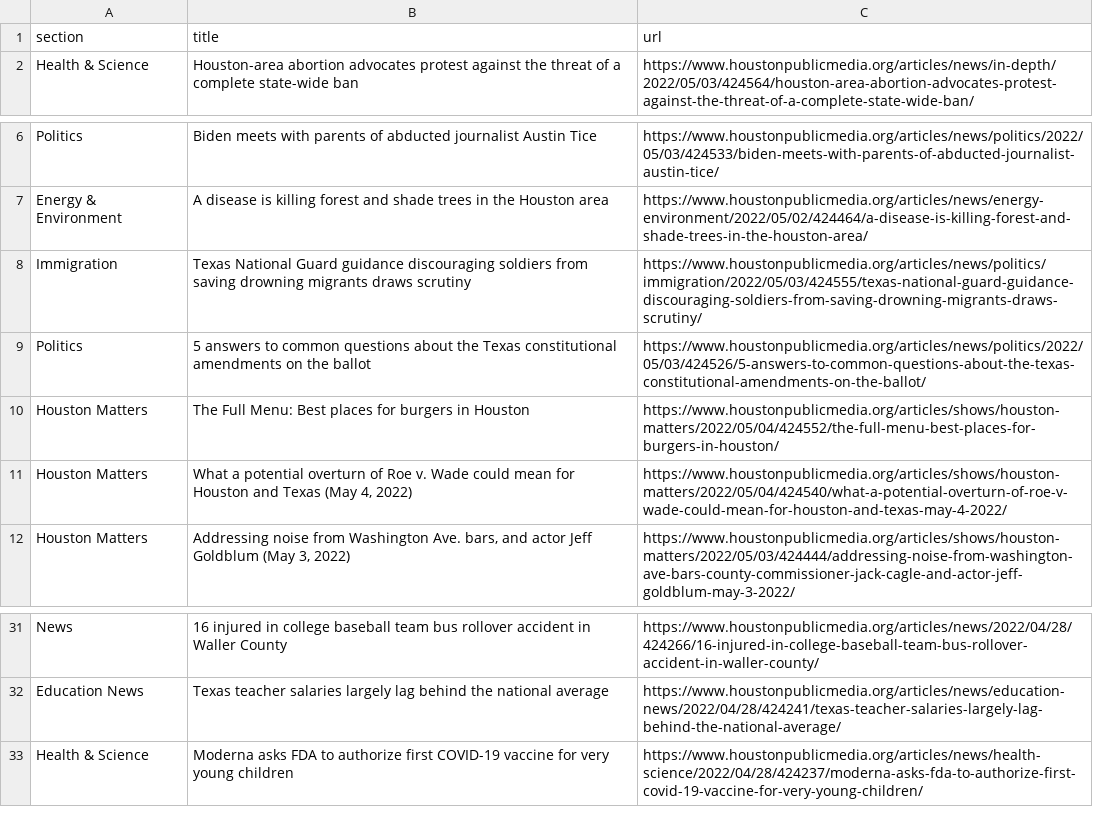
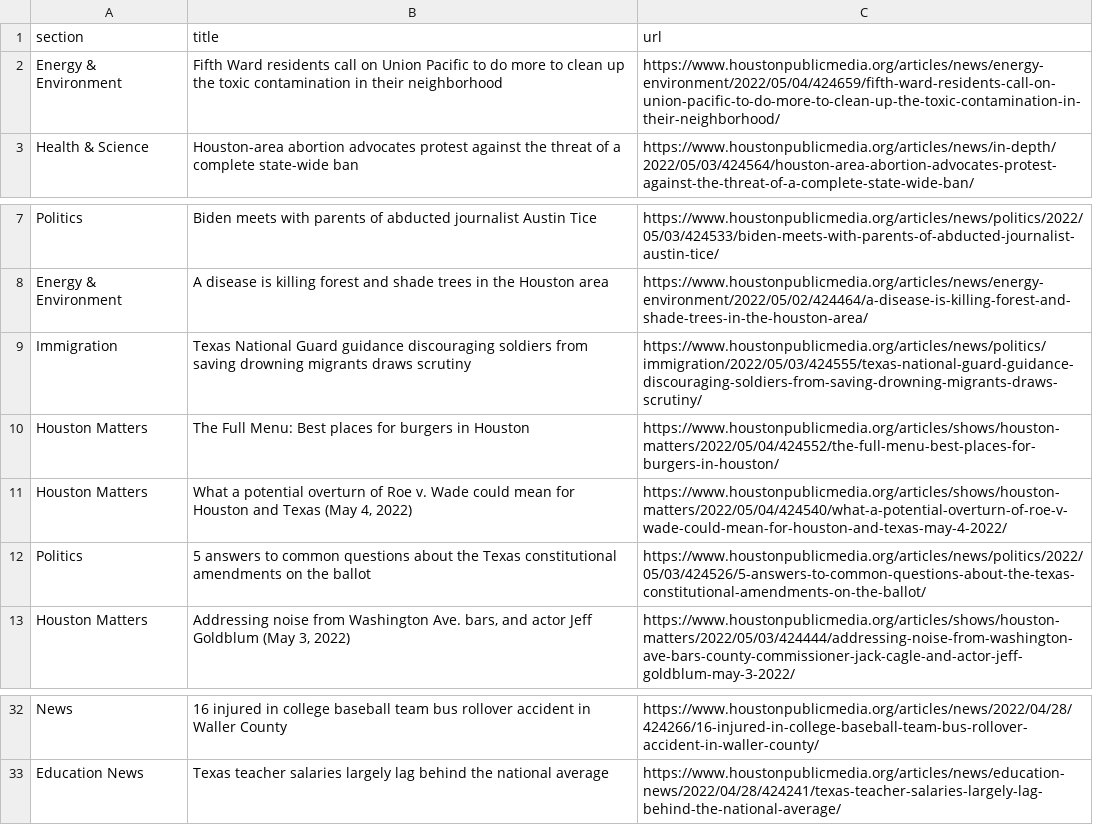
Before and after one commit to srjouppi/auto-scraper, a CSV file: npr.csv, drawn as a sheet; only a part is shown, gaps mark what is left out.

```diff
--- a/npr.csv
+++ b/npr.csv
@@ -1,2 +1,3 @@
 section,title,url
+Energy & Environment,Fifth Ward residents call on Union Pacific to do more to clean up the toxic contamination in their neighborhood,https://www.houstonpublicmedia.org/articles/news/energy-environment/2022/05/04/424659/fifth-ward-residents-call-on-union-pacific-to-do-more-to-clean-up-the-toxic-contamination-in-their-neighborhood/
 Health & Science,Houston-area abortion advocates protest against the threat of a complete state-wide ban,https://www.houstonpublicmedia.org/articles/news/in-depth/2022/05/03/424564/houston-area-abortion-advocates-protest-against-the-threat-of-a-complete-state-wide-ban/
@@ -8,5 +9,5 @@ Energy & Environment,A disease is killing forest and shade trees in the Houston
 Immigration,Texas National Guard guidance discouraging soldiers from saving drowning migrants draws scrutiny,https://www.houstonpublicmedia.org/articles/news/politics/immigration/2022/05/03/424555/texas-national-guard-guidance-discouraging-soldiers-from-saving-drowning-migrants-draws-scrutiny/
-Politics,5 answers to common questions about the Texas constitutional amendments on the ballot,https://www.houstonpublicmedia.org/articles/news/politics/2022/05/03/424526/5-answers-to-common-questions-about-the-texas-constitutional-amendments-on-the-ballot/
 Houston Matters,The Full Menu: Best places for burgers in Houston,https://www.houstonpublicmedia.org/articles/shows/houston-matters/2022/05/04/424552/the-full-menu-best-places-for-burgers-in-houston/
 Houston Matters,"What a potential overturn of Roe v. Wade could mean for Houston and Texas (May 4, 2022)",https://www.houstonpublicmedia.org/articles/shows/houston-matters/2022/05/04/424540/what-a-potential-overturn-of-roe-v-wade-could-mean-for-houston-and-texas-may-4-2022/
+Politics,5 answers to common questions about the Texas constitutional amendments on the ballot,https://www.houstonpublicmedia.org/articles/news/politics/2022/05/03/424526/5-answers-to-common-questions-about-the-texas-constitutional-amendments-on-the-ballot/
 Houston Matters,"Addressing noise from Washington Ave. bars, and actor Jeff Goldblum (May 3, 2022)",https://www.houstonpublicmedia.org/articles/shows/houston-matters/2022/05/03/424444/addressing-noise-from-washington-ave-bars-county-commissioner-jack-cagle-and-actor-jeff-goldblum-may-3-2022/
@@ -32,2 +33 @@ News,16 injured in college baseball team bus rollover accident in Waller County,
 Education News,Texas teacher salaries largely lag behind the national average,https://www.houstonpublicmedia.org/articles/news/education-news/2022/04/28/424241/texas-teacher-salaries-largely-lag-behind-the-national-average/
-Health & Science,Moderna asks FDA to authorize first COVID-19 vaccine for very young children,https://www.houstonpublicmedia.org/articles/news/health-science/2022/04/28/424237/moderna-asks-fda-to-authorize-first-covid-19-vaccine-for-very-young-children/
```
